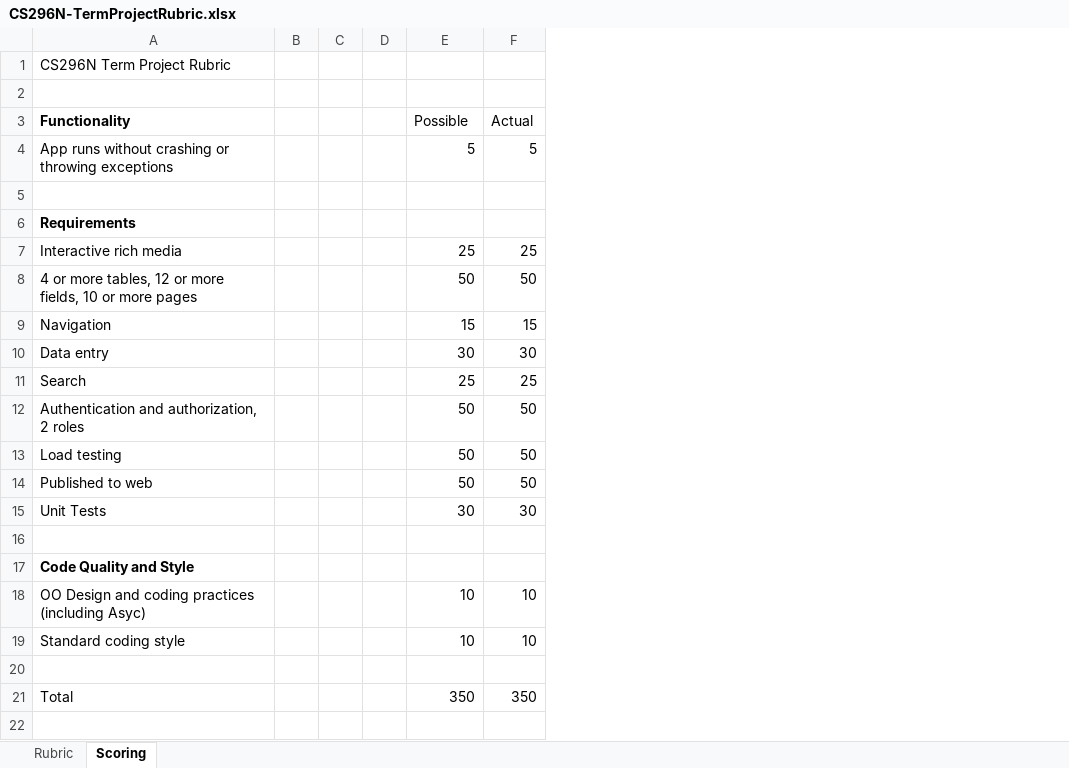
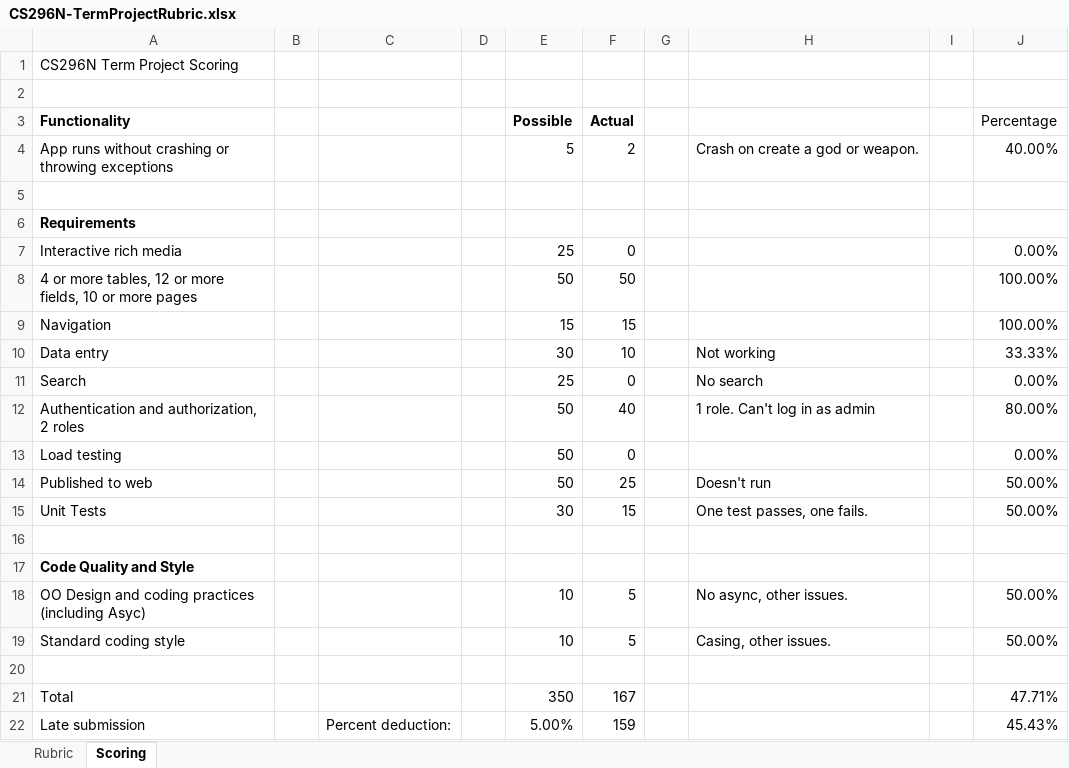
Before and after one commit to LCC-CIT/CS296N-CourseMaterials, an Excel workbook: TermProject/CS296N-TermProjectRubric.xlsx, sheet Scoring, drawn as a sheet; values as stored, in another font and other column widths than the file's, no borders; removed rows and columns are numbered as before the commit, all else as after; the diff names each change by its address in the sheet, - before the commit and + after, or states it on an @@ line.

Commit message:
Updated (?)

```diff
--- a/TermProject/CS296N-TermProjectRubric.xlsx (sheet Scoring)
+++ b/TermProject/CS296N-TermProjectRubric.xlsx (sheet Scoring)
-column C, empty
+column C, empty
+column G, empty
+column H, rows 4-19: Crash on create a god or weapon. |  |  |  |  |  | Not working | No search | 1 role. Can't log in as admin |  | Doesn't run | One test passes, one fails. |  |  | No async, other issues. | Casing, other issues.
+column I, empty
+column J (Percentage), rows 4-21: 40.00% |  |  | 0.00% | 100.00% | 100.00% | 33.33% | 0.00% | 80.00% | 0.00% | 50.00% | 50.00% |  |  | 50.00% | 50.00% |  | 47.71%
-A1 (Functionality): CS296N Term Project Rubric
+A1 (Functionality): CS296N Term Project Scoring
-E3:F3 bold: off
+E3:F3 bold: on
-F4 (Actual): 5
+F4 (Actual): 2
-F7 (Actual): 25
+F7 (Actual): 0
-F10 (Actual): 30
+F10 (Actual): 10
-F11 (Actual): 25
+F11 (Actual): 0
-F12 (Actual): 50
+F12 (Actual): 40
-F13 (Actual): 50
+F13 (Actual): 0
-F14 (Actual): 50
+F14 (Actual): 25
-F15 (Actual): 30
+F15 (Actual): 15
-F18:F19 (Actual): 10
+F18:F19 (Actual): 5
-F21 (Actual): 350
+F21 (Actual): 167
+row 22: Late submission |  | Percent deduction: |  | 5.00% | 159 |  |  |  | 45.43%
```
